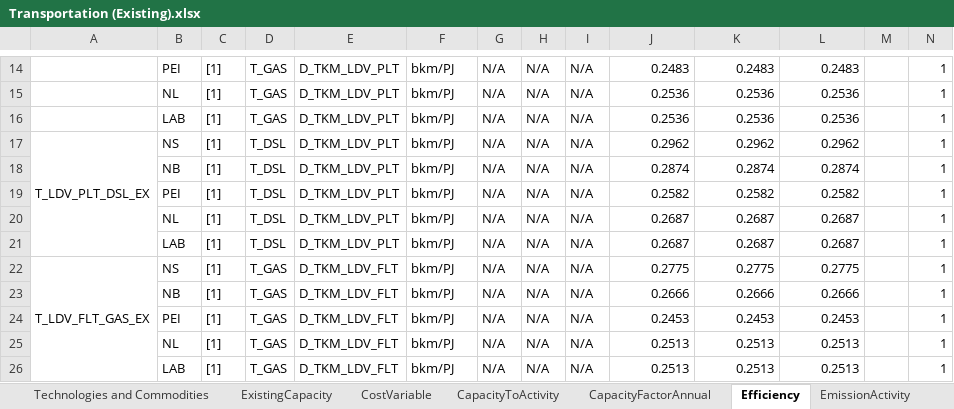
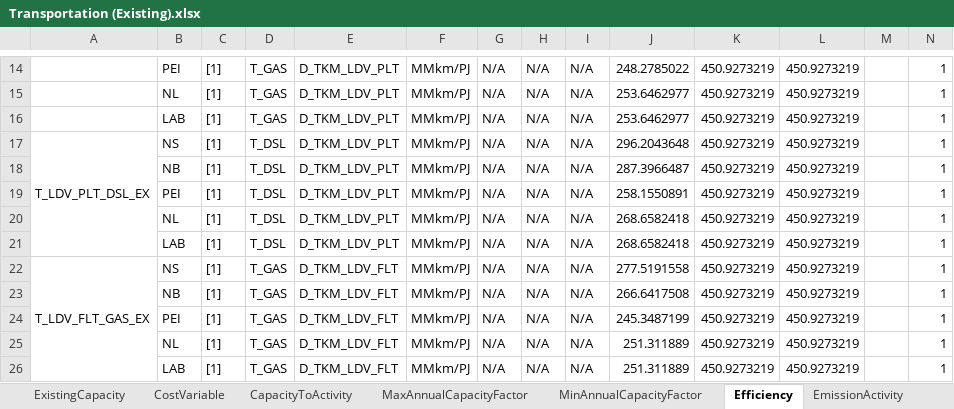
Before and after one commit to NetZeroAtlantic/ACES-Data, an Excel workbook: Excel Workbooks/Transportation (Existing).xlsx, sheet Efficiency, drawn as a sheet; only a part is shown, gaps mark what is left out; values as stored, in another font and other column widths than the file's, no borders; the diff covers the shown part only; the diff names each change by its address in the sheet, - before the commit and + after, or states it on an @@ line.

```diff
--- a/Excel Workbooks/Transportation (Existing).xlsx (sheet Efficiency)
+++ b/Excel Workbooks/Transportation (Existing).xlsx (sheet Efficiency)
-sheet tab: CapacityFactorAnnual
+sheet tab: MaxAnnualCapacityFactor
+sheet tab: MinAnnualCapacityFactor
-F14:F26: bkm/PJ
+F14:F26: MMkm/PJ
-J14: 0.2483
+J14: 248.2785022
-K14: 0.2483
+K14: 450.9273219
-L14: 0.2483
+L14: 450.9273219
-J15:J16: 0.2536
+J15:J16: 253.6462977
-K15:K16: 0.2536
+K15:K16: 450.9273219
-L15:L16: 0.2536
+L15:L16: 450.9273219
-J17: 0.2962
+J17: 296.2043648
-K17: 0.2962
+K17: 450.9273219
-L17: 0.2962
+L17: 450.9273219
-J18: 0.2874
+J18: 287.3966487
-K18: 0.2874
+K18: 450.9273219
-L18: 0.2874
+L18: 450.9273219
-J19: 0.2582
+J19: 258.1550891
-K19: 0.2582
+K19: 450.9273219
-L19: 0.2582
+L19: 450.9273219
-J20:J21: 0.2687
+J20:J21: 268.6582418
-K20:K21: 0.2687
+K20:K21: 450.9273219
-L20:L21: 0.2687
+L20:L21: 450.9273219
-J22: 0.2775
+J22: 277.5191558
-K22: 0.2775
+K22: 450.9273219
-L22: 0.2775
+L22: 450.9273219
-J23: 0.2666
+J23: 266.6417508
-K23: 0.2666
+K23: 450.9273219
-L23: 0.2666
+L23: 450.9273219
-J24: 0.2453
+J24: 245.3487199
-K24: 0.2453
+K24: 450.9273219
-L24: 0.2453
+L24: 450.9273219
-J25:J26: 0.2513
+J25:J26: 251.311889
-K25:K26: 0.2513
+K25:K26: 450.9273219
-L25:L26: 0.2513
+L25:L26: 450.9273219
```
Also changed, not shown: 2 added rows, 2 removed rows and 241 edited cells elsewhere in this sheet, sheet CostVariable, sheet CapacityToActivity, sheet ExistingCapacity, sheet MaxAnnualCapacityFactor, formulas that keep their value, 1 other file.
